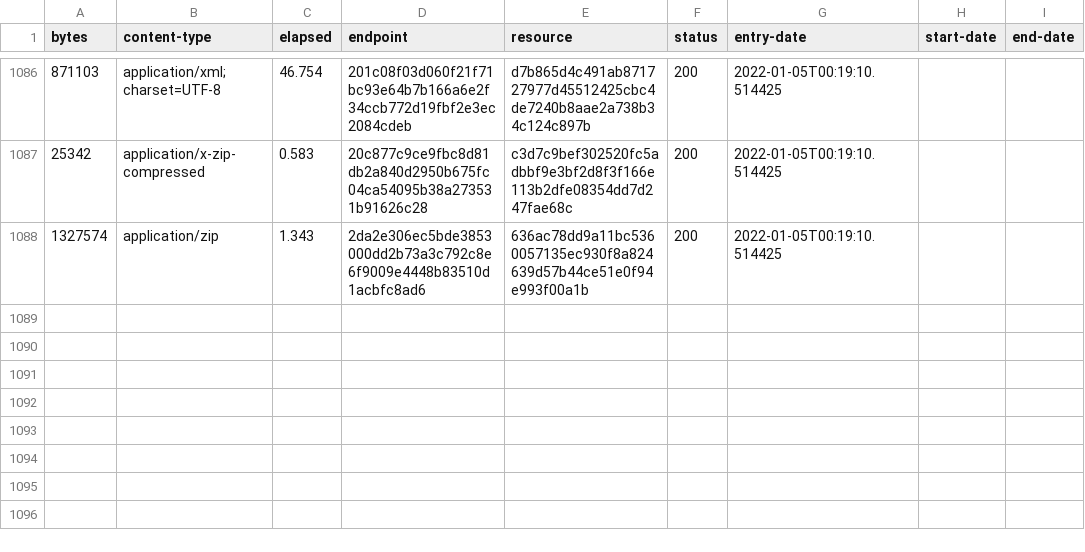
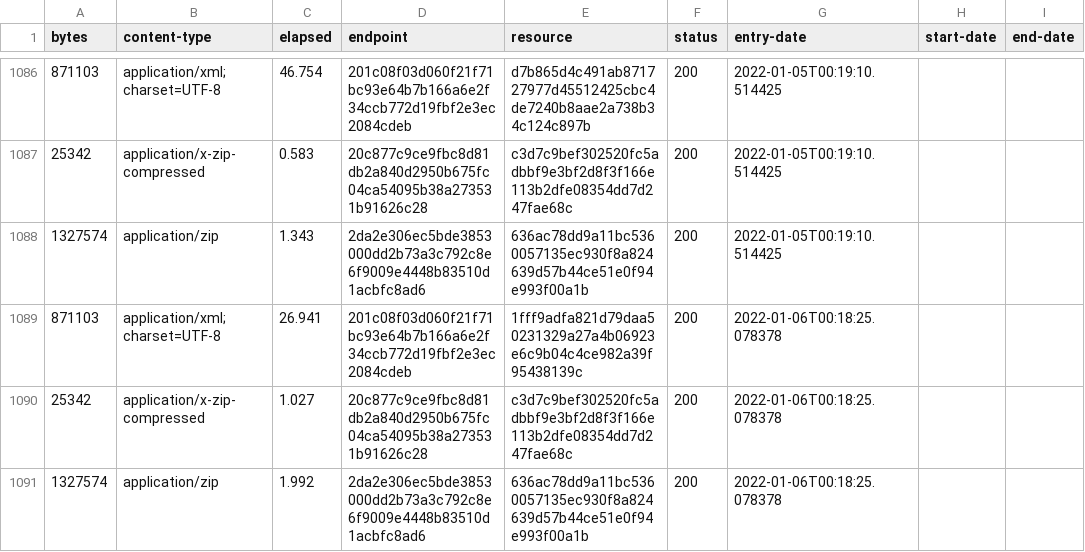
Before and after one commit to digital-land/brownfield-site-collection, a CSV file: collection/log.csv, drawn as a sheet; only a part is shown, gaps mark what is left out.

Commit message:
Collection 2022-01-06

```diff
--- a/collection/log.csv
+++ b/collection/log.csv
@@ -1088 +1088,4 @@ bytes,content-type,elapsed,endpoint,resource,status,entry-date,start-date,end-da
 1327574,application/zip,1.343,2da2e306ec5bde3853000dd2b73a3c792c8e6f9009e4448b83510d1acbfc8ad6,636ac78dd9a11bc5360057135ec930f8a824639d57b44ce51e0f94e993f00a1b,200,2022-01-05T00:19:10.514425,,
+871103,application/xml;charset=UTF-8,26.941,201c08f03d060f21f71bc93e64b7b166a6e2f34ccb772d19fbf2e3ec2084cdeb,1fff9adfa821d79daa50231329a27a4b06923e6c9b04c4ce982a39f95438139c,200,2022-01-06T00:18:25.078378,,
+25342,application/x-zip-compressed,1.027,20c877c9ce9fbc8d81db2a840d2950b675fc04ca54095b38a273531b91626c28,c3d7c9bef302520fc5adbbf9e3bf2d8f3f166e113b2dfe08354dd7d247fae68c,200,2022-01-06T00:18:25.078378,,
+1327574,application/zip,1.992,2da2e306ec5bde3853000dd2b73a3c792c8e6f9009e4448b83510d1acbfc8ad6,636ac78dd9a11bc5360057135ec930f8a824639d57b44ce51e0f94e993f00a1b,200,2022-01-06T00:18:25.078378,,
```
Also changed, not shown: collection/resource.csv, 1 other file.
